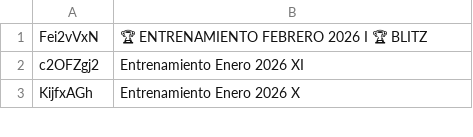
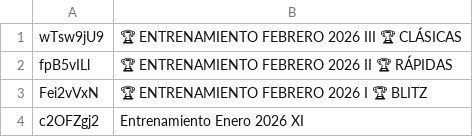
Before and after one commit to jc-altgr-dev/AjedrezNomada, a CSV file: tournament/lichessitos/torneos.csv, drawn as a sheet; only a part is shown; the shorter side is filled out with more unchanged rows.

Commit message:
Tournaments Lichessitos II y III Febrero 2026

```diff
--- a/tournament/lichessitos/torneos.csv
+++ b/tournament/lichessitos/torneos.csv
@@ -1 +1,3 @@
+wTsw9jU9,🏆 ENTRENAMIENTO FEBRERO 2026 III 🏆 CLÁSICAS
+fpB5vILl,🏆 ENTRENAMIENTO FEBRERO 2026 II 🏆 RÁPIDAS
 Fei2vVxN,🏆 ENTRENAMIENTO FEBRERO 2026 I 🏆 BLITZ
```
Also changed, not shown: 1 other file.
